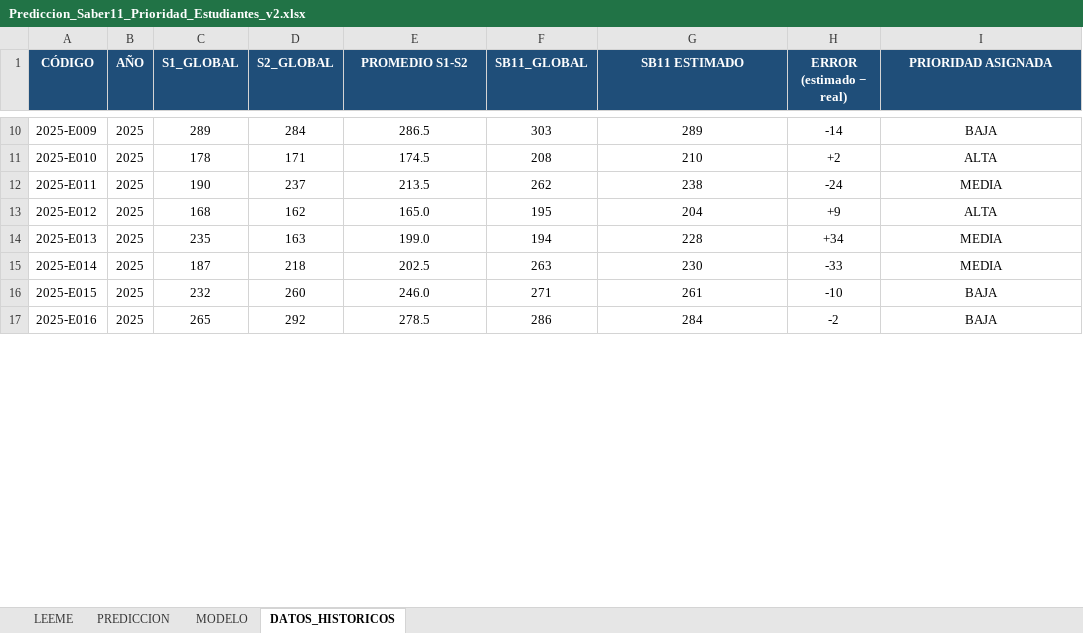
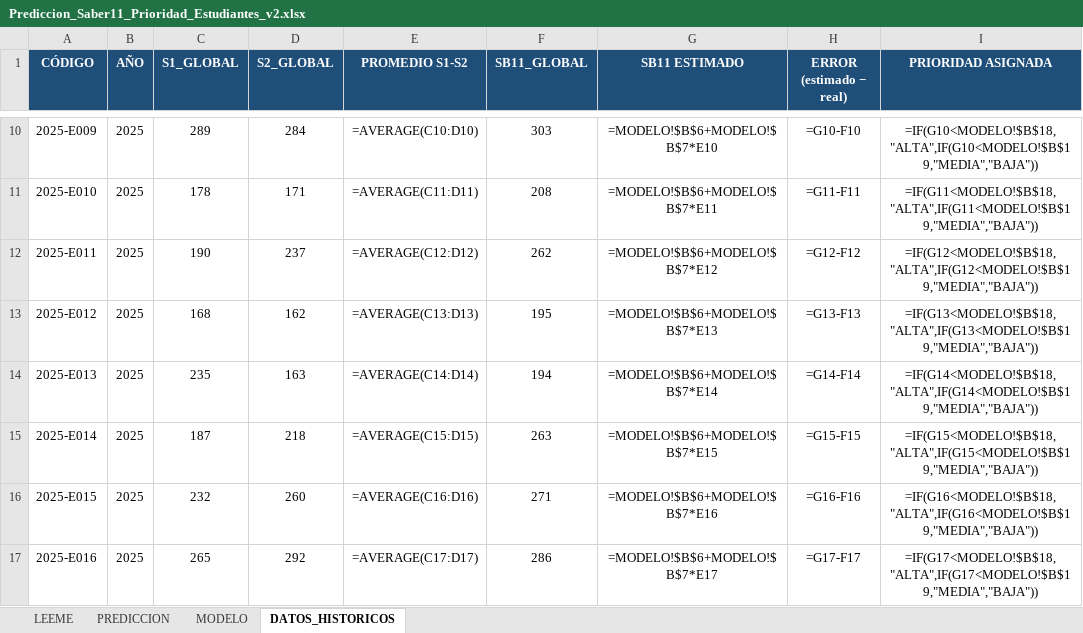
Before and after one commit to uajesusmc/prediccion-saber11-simulacros, an Excel workbook: herramienta/Prediccion_Saber11_Prioridad_Estudiantes_v2.xlsx, sheet DATOS_HISTORICOS, drawn as a sheet; only a part is shown, gaps mark what is left out; values as stored, in another font and other column widths than the file's, no borders; formulas without a stored value are shown as written; conditional formats not drawn; the diff covers the shown part only; the diff names each change by its address in the sheet, - before the commit and + after, or states it on an @@ line.

```diff
--- a/herramienta/Prediccion_Saber11_Prioridad_Estudiantes_v2.xlsx (sheet DATOS_HISTORICOS)
+++ b/herramienta/Prediccion_Saber11_Prioridad_Estudiantes_v2.xlsx (sheet DATOS_HISTORICOS)
-E10 (PROMEDIO S1-S2): 286.5
+E10 (PROMEDIO S1-S2): =AVERAGE(C10:D10)
-G10 (SB11 ESTIMADO): 289
+G10 (SB11 ESTIMADO): =MODELO!$B$6+MODELO!$B$7*E10
-H10 (ERROR (estimado − real)): -14
+H10 (ERROR (estimado − real)): =G10-F10
-I10 (PRIORIDAD ASIGNADA): BAJA
+I10 (PRIORIDAD ASIGNADA): =IF(G10<MODELO!$B$18,"ALTA",IF(G10<MODELO!$B$19,"MEDIA","BAJA"))
-E11 (PROMEDIO S1-S2): 174.5
+E11 (PROMEDIO S1-S2): =AVERAGE(C11:D11)
-G11 (SB11 ESTIMADO): 210
+G11 (SB11 ESTIMADO): =MODELO!$B$6+MODELO!$B$7*E11
-H11 (ERROR (estimado − real)): +2
+H11 (ERROR (estimado − real)): =G11-F11
-I11 (PRIORIDAD ASIGNADA): ALTA
+I11 (PRIORIDAD ASIGNADA): =IF(G11<MODELO!$B$18,"ALTA",IF(G11<MODELO!$B$19,"MEDIA","BAJA"))
-E12 (PROMEDIO S1-S2): 213.5
+E12 (PROMEDIO S1-S2): =AVERAGE(C12:D12)
-G12 (SB11 ESTIMADO): 238
+G12 (SB11 ESTIMADO): =MODELO!$B$6+MODELO!$B$7*E12
-H12 (ERROR (estimado − real)): -24
+H12 (ERROR (estimado − real)): =G12-F12
-I12 (PRIORIDAD ASIGNADA): MEDIA
+I12 (PRIORIDAD ASIGNADA): =IF(G12<MODELO!$B$18,"ALTA",IF(G12<MODELO!$B$19,"MEDIA","BAJA"))
-E13 (PROMEDIO S1-S2): 165.0
+E13 (PROMEDIO S1-S2): =AVERAGE(C13:D13)
-G13 (SB11 ESTIMADO): 204
+G13 (SB11 ESTIMADO): =MODELO!$B$6+MODELO!$B$7*E13
-H13 (ERROR (estimado − real)): +9
+H13 (ERROR (estimado − real)): =G13-F13
-I13 (PRIORIDAD ASIGNADA): ALTA
+I13 (PRIORIDAD ASIGNADA): =IF(G13<MODELO!$B$18,"ALTA",IF(G13<MODELO!$B$19,"MEDIA","BAJA"))
-E14 (PROMEDIO S1-S2): 199.0
+E14 (PROMEDIO S1-S2): =AVERAGE(C14:D14)
-G14 (SB11 ESTIMADO): 228
+G14 (SB11 ESTIMADO): =MODELO!$B$6+MODELO!$B$7*E14
-H14 (ERROR (estimado − real)): +34
+H14 (ERROR (estimado − real)): =G14-F14
-I14 (PRIORIDAD ASIGNADA): MEDIA
+I14 (PRIORIDAD ASIGNADA): =IF(G14<MODELO!$B$18,"ALTA",IF(G14<MODELO!$B$19,"MEDIA","BAJA"))
-E15 (PROMEDIO S1-S2): 202.5
+E15 (PROMEDIO S1-S2): =AVERAGE(C15:D15)
-G15 (SB11 ESTIMADO): 230
+G15 (SB11 ESTIMADO): =MODELO!$B$6+MODELO!$B$7*E15
-H15 (ERROR (estimado − real)): -33
+H15 (ERROR (estimado − real)): =G15-F15
-I15 (PRIORIDAD ASIGNADA): MEDIA
+I15 (PRIORIDAD ASIGNADA): =IF(G15<MODELO!$B$18,"ALTA",IF(G15<MODELO!$B$19,"MEDIA","BAJA"))
-E16 (PROMEDIO S1-S2): 246.0
+E16 (PROMEDIO S1-S2): =AVERAGE(C16:D16)
-G16 (SB11 ESTIMADO): 261
+G16 (SB11 ESTIMADO): =MODELO!$B$6+MODELO!$B$7*E16
-H16 (ERROR (estimado − real)): -10
+H16 (ERROR (estimado − real)): =G16-F16
-I16 (PRIORIDAD ASIGNADA): BAJA
+I16 (PRIORIDAD ASIGNADA): =IF(G16<MODELO!$B$18,"ALTA",IF(G16<MODELO!$B$19,"MEDIA","BAJA"))
-E17 (PROMEDIO S1-S2): 278.5
+E17 (PROMEDIO S1-S2): =AVERAGE(C17:D17)
-G17 (SB11 ESTIMADO): 284
+G17 (SB11 ESTIMADO): =MODELO!$B$6+MODELO!$B$7*E17
-H17 (ERROR (estimado − real)): -2
+H17 (ERROR (estimado − real)): =G17-F17
-I17 (PRIORIDAD ASIGNADA): BAJA
+I17 (PRIORIDAD ASIGNADA): =IF(G17<MODELO!$B$18,"ALTA",IF(G17<MODELO!$B$19,"MEDIA","BAJA"))
```
Also changed, not shown: 356 edited cells elsewhere in this sheet, sheet PREDICCION, sheet MODELO, sheet LEEME.
